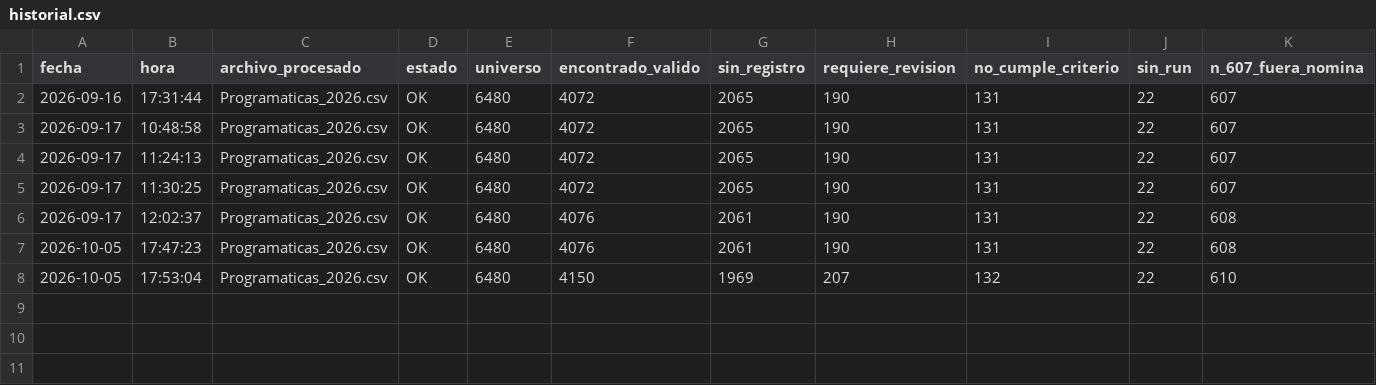
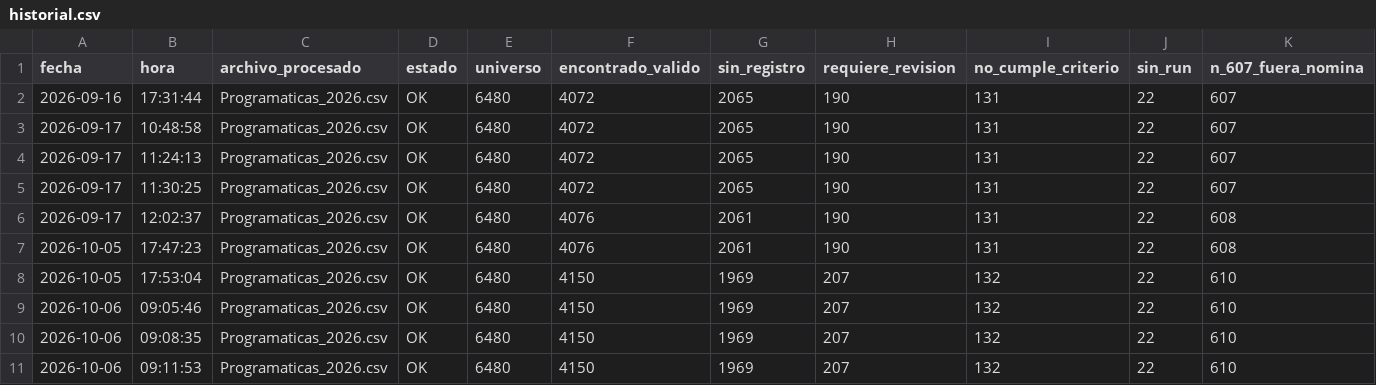
Before and after one commit to davidcarterc86-debug/visor-neumo23-2026-nuble, a CSV file: HISTORIAL/historial.csv, drawn as a sheet; only a part is shown; rows hold the shown columns only; the diff names each change by its address in the sheet, - before the commit and + after, or states it on an @@ line.

Commit message:
Actualizar visor Neumo23 2026 - 2026-10-06
Registro válido encontrado: 4150
Sin registro válido encontrado: 1969
Requiere revisión: 207
No cumple año/territorio: 132
RUN no disponible: 22
Fuera de nómina: 610
Registros Neumo23 válidos en la base: 219777

Generado automáticamente por publicar_visor.py.

```diff
--- a/HISTORIAL/historial.csv
+++ b/HISTORIAL/historial.csv
+row 9: 2026-10-06 | 09:05:46 | Programaticas_2026.csv | OK | 6480 | 4150 | 1969 | 207 | 132 | 22 | 610
+row 10: 2026-10-06 | 09:08:35 | Programaticas_2026.csv | OK | 6480 | 4150 | 1969 | 207 | 132 | 22 | 610
+row 11: 2026-10-06 | 09:11:53 | Programaticas_2026.csv | OK | 6480 | 4150 | 1969 | 207 | 132 | 22 | 610
```
Also changed, not shown: 8 other files.
